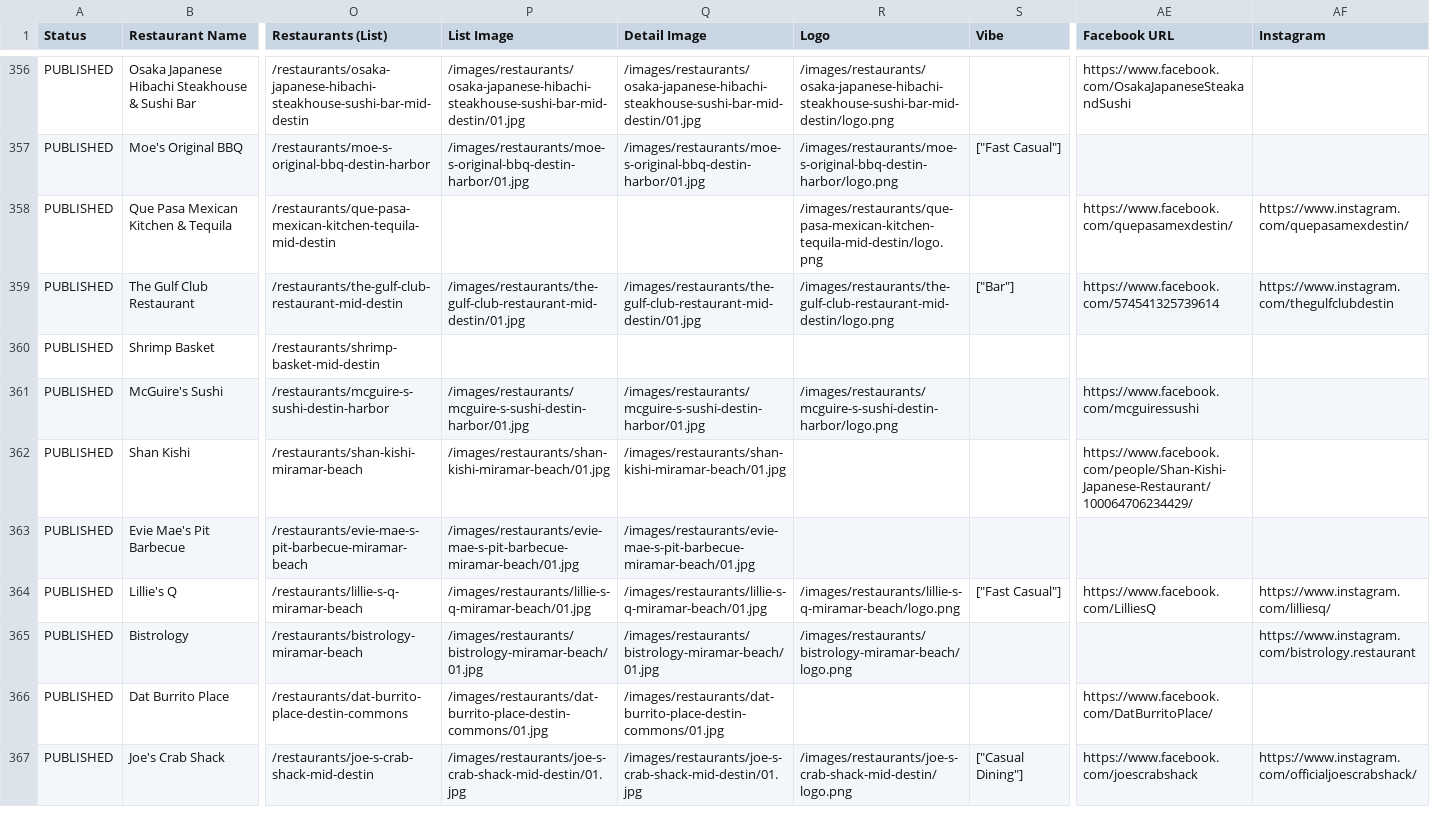
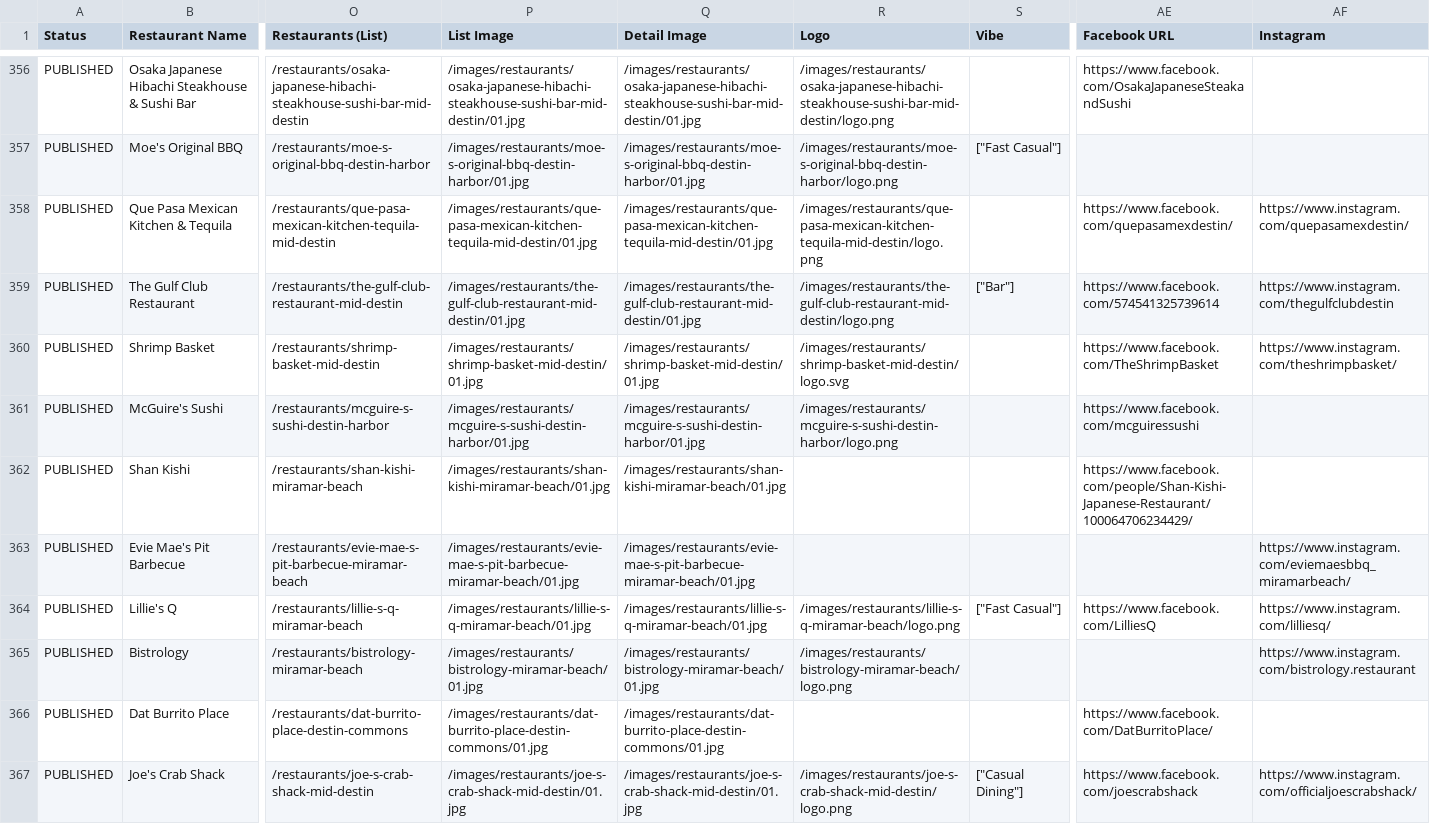
Before and after one commit to marcongit850/eatingindestin, a CSV file: data/restaurants.csv, drawn as a sheet; only a part is shown, gaps mark what is left out; the diff covers the shown part only; the diff names each change by its address in the sheet, - before the commit and + after, or states it on an @@ line.

```diff
--- a/data/restaurants.csv
+++ b/data/restaurants.csv
-P358 (List Image): (empty)
+P358 (List Image): /images/restaurants/que-pasa-mexican-kitchen-tequila-mid-destin/01.jpg
-Q358 (Detail Image): (empty)
+Q358 (Detail Image): /images/restaurants/que-pasa-mexican-kitchen-tequila-mid-destin/01.jpg
-P360 (List Image): (empty)
+P360 (List Image): /images/restaurants/shrimp-basket-mid-destin/01.jpg
-Q360 (Detail Image): (empty)
+Q360 (Detail Image): /images/restaurants/shrimp-basket-mid-destin/01.jpg
-R360 (Logo): (empty)
+R360 (Logo): /images/restaurants/shrimp-basket-mid-destin/logo.svg
-AE360 (Facebook URL): (empty)
+AE360 (Facebook URL): https://www.facebook.com/TheShrimpBasket
-AF360 (Instagram): (empty)
+AF360 (Instagram): https://www.instagram.com/theshrimpbasket/
-AF363 (Instagram): (empty)
+AF363 (Instagram): https://www.instagram.com/eviemaesbbq_miramarbeach/
```
Also changed, not shown: 9 edited cells elsewhere in this file, 26 other files.
